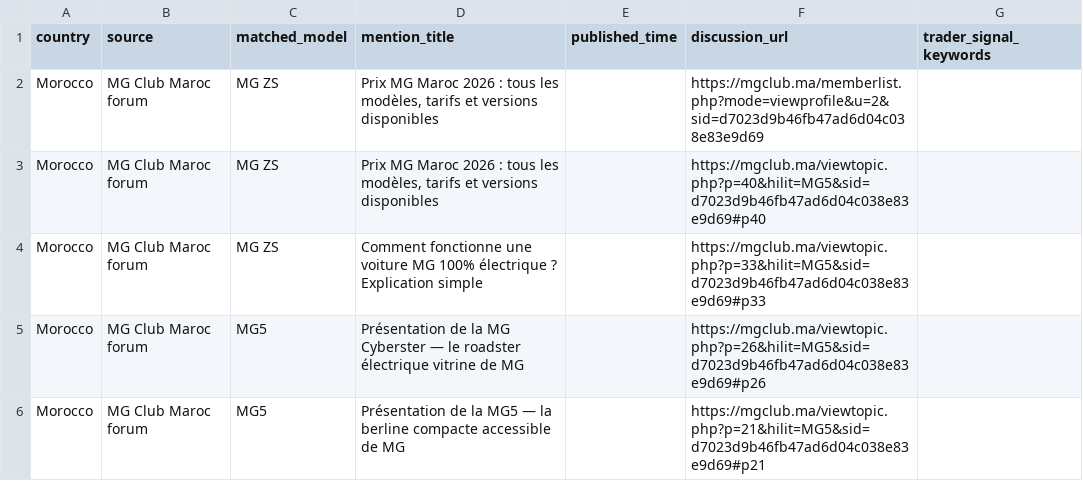
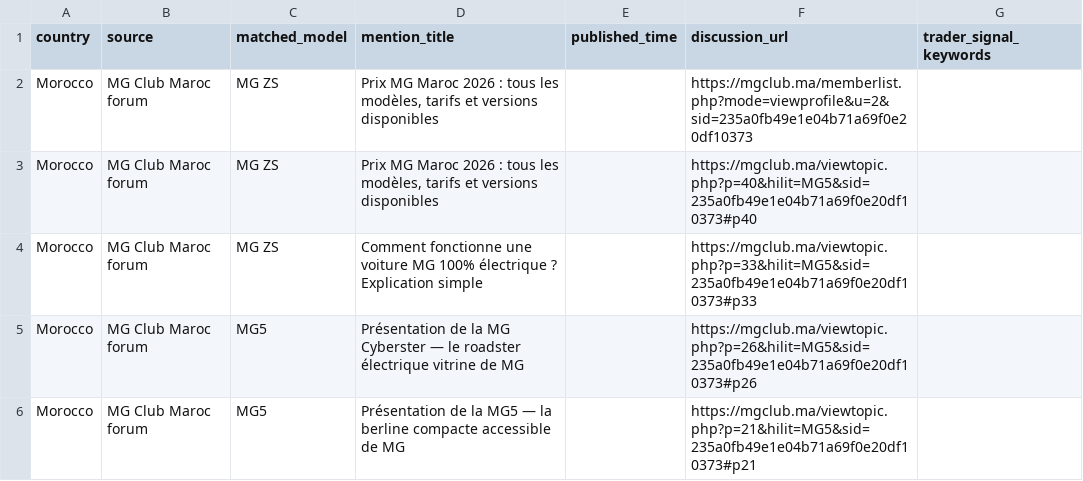
Before and after one commit to DTBknight/car-export-radar, a CSV file: data/latest/evidence_samples.csv, drawn as a sheet.

```diff
--- a/data/latest/evidence_samples.csv
+++ b/data/latest/evidence_samples.csv
@@ -1,6 +1,6 @@
 country,source,matched_model,mention_title,published_time,discussion_url,trader_signal_keywords
-Morocco,MG Club Maroc forum,MG ZS,"Prix MG Maroc 2026 : tous les modèles, tarifs et versions disponibles",,https://mgclub.ma/memberlist.php?mode=viewprofile&u=2&sid=d7023d9b46fb47ad6d04c038e83e9d69,
-Morocco,MG Club Maroc forum,MG ZS,"Prix MG Maroc 2026 : tous les modèles, tarifs et versions disponibles",,https://mgclub.ma/viewtopic.php?p=40&hilit=MG5&sid=d7023d9b46fb47ad6d04c038e83e9d69#p40,
-Morocco,MG Club Maroc forum,MG ZS,Comment fonctionne une voiture MG 100% électrique ? Explication simple,,https://mgclub.ma/viewtopic.php?p=33&hilit=MG5&sid=d7023d9b46fb47ad6d04c038e83e9d69#p33,
-Morocco,MG Club Maroc forum,MG5,Présentation de la MG Cyberster — le roadster électrique vitrine de MG,,https://mgclub.ma/viewtopic.php?p=26&hilit=MG5&sid=d7023d9b46fb47ad6d04c038e83e9d69#p26,
-Morocco,MG Club Maroc forum,MG5,Présentation de la MG5 — la berline compacte accessible de MG,,https://mgclub.ma/viewtopic.php?p=21&hilit=MG5&sid=d7023d9b46fb47ad6d04c038e83e9d69#p21,
+Morocco,MG Club Maroc forum,MG ZS,"Prix MG Maroc 2026 : tous les modèles, tarifs et versions disponibles",,https://mgclub.ma/memberlist.php?mode=viewprofile&u=2&sid=235a0fb49e1e04b71a69f0e20df10373,
+Morocco,MG Club Maroc forum,MG ZS,"Prix MG Maroc 2026 : tous les modèles, tarifs et versions disponibles",,https://mgclub.ma/viewtopic.php?p=40&hilit=MG5&sid=235a0fb49e1e04b71a69f0e20df10373#p40,
+Morocco,MG Club Maroc forum,MG ZS,Comment fonctionne une voiture MG 100% électrique ? Explication simple,,https://mgclub.ma/viewtopic.php?p=33&hilit=MG5&sid=235a0fb49e1e04b71a69f0e20df10373#p33,
+Morocco,MG Club Maroc forum,MG5,Présentation de la MG Cyberster — le roadster électrique vitrine de MG,,https://mgclub.ma/viewtopic.php?p=26&hilit=MG5&sid=235a0fb49e1e04b71a69f0e20df10373#p26,
+Morocco,MG Club Maroc forum,MG5,Présentation de la MG5 — la berline compacte accessible de MG,,https://mgclub.ma/viewtopic.php?p=21&hilit=MG5&sid=235a0fb49e1e04b71a69f0e20df10373#p21,
```
Also changed, not shown: data/latest/cleaned_mentions.csv, data/latest/model_heat_by_market.csv, 2 other files.
